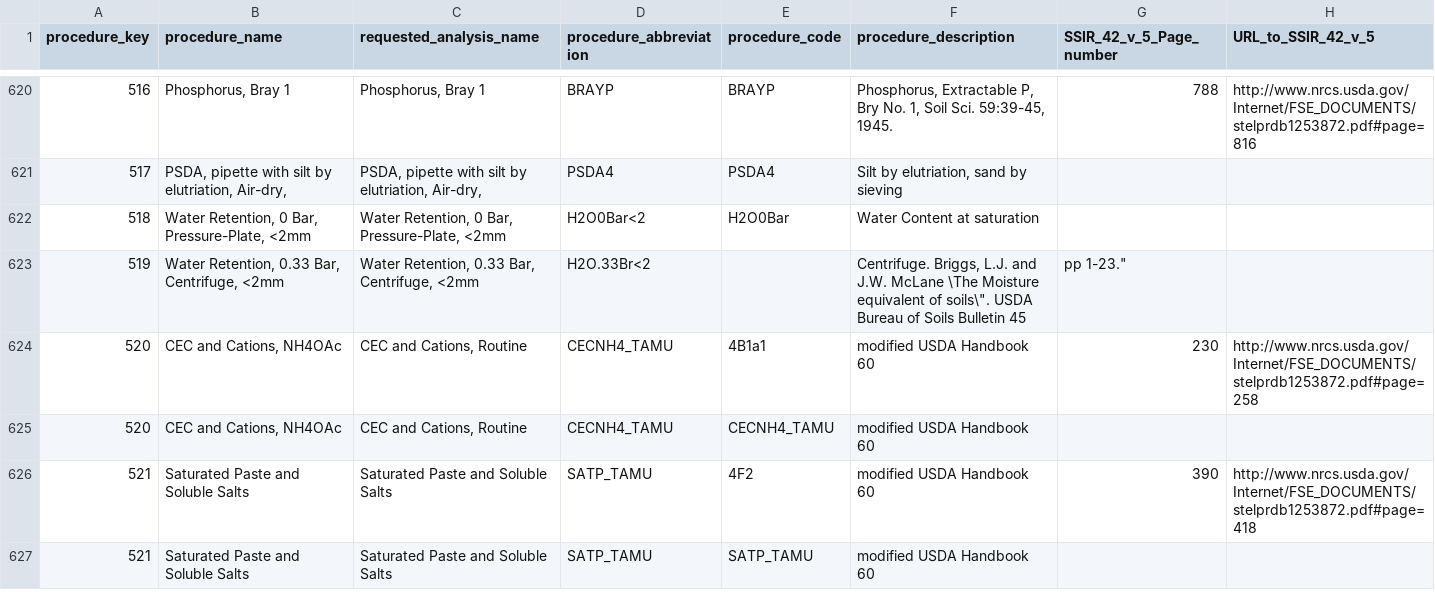
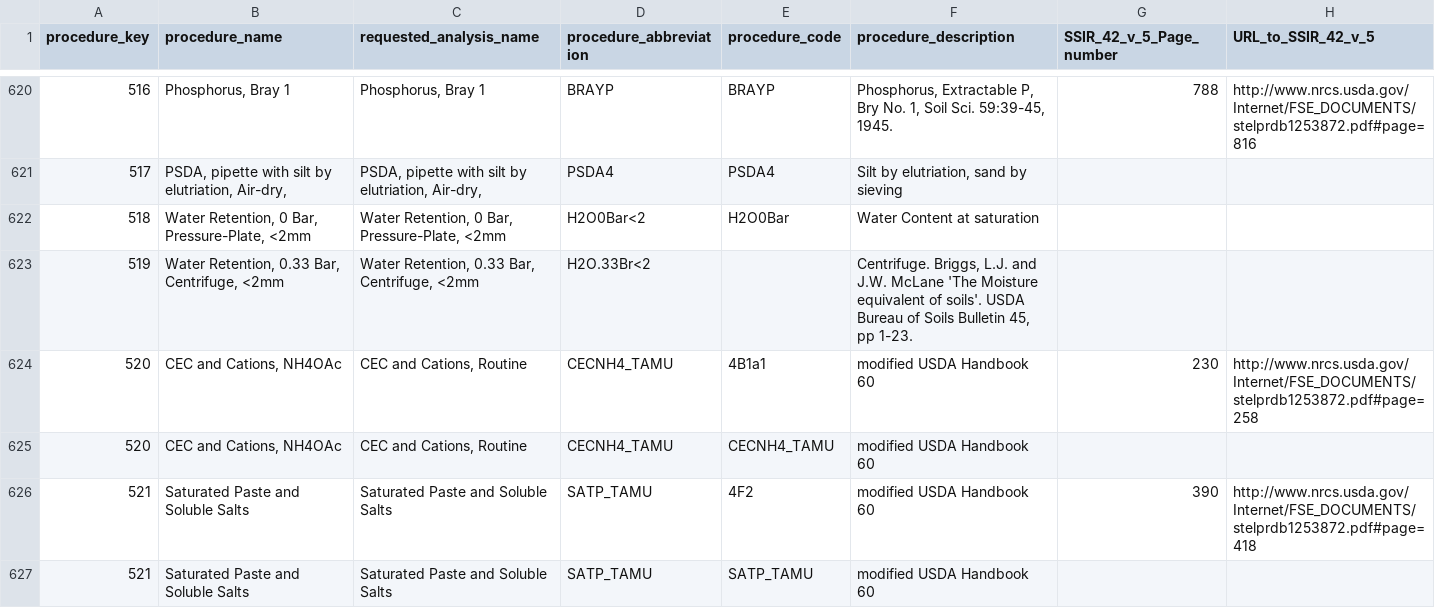
Before and after one commit to Envirometrix/LandGISmaps, a CSV file: training_points/soil/NCSS_Analysis_Procedure.csv, drawn as a sheet; only a part is shown, gaps mark what is left out.

```diff
--- a/training_points/soil/NCSS_Analysis_Procedure.csv
+++ b/training_points/soil/NCSS_Analysis_Procedure.csv
@@ -622,3 +622,3 @@
 518,"Water Retention, 0 Bar, Pressure-Plate, <2mm","Water Retention, 0 Bar, Pressure-Plate, <2mm","H2O0Bar<2","H2O0Bar","Water Content at saturation",,
-519,"Water Retention, 0.33 Bar, Centrifuge, <2mm","Water Retention, 0.33 Bar, Centrifuge, <2mm","H2O.33Br<2",,"Centrifuge. Briggs, L.J. and J.W. McLane \"The Moisture equivalent of soils\". USDA Bureau of Soils Bulletin 45, pp 1-23.",,
+519,"Water Retention, 0.33 Bar, Centrifuge, <2mm","Water Retention, 0.33 Bar, Centrifuge, <2mm","H2O.33Br<2",,"Centrifuge. Briggs, L.J. and J.W. McLane 'The Moisture equivalent of soils'. USDA Bureau of Soils Bulletin 45, pp 1-23.",,
 520,"CEC and Cations, NH4OAc","CEC and Cations, Routine","CECNH4_TAMU","4B1a1","modified USDA Handbook 60","230","http://www.nrcs.usda.gov/Internet/FSE_DOCUMENTS/stelprdb1253872.pdf#page=258"
```
Also changed, not shown: training_points/soil/NCSS_Data_Dictionary_Layer.csv, training_points/soil/USDA_NRCS_soil_water_variables.csv.
